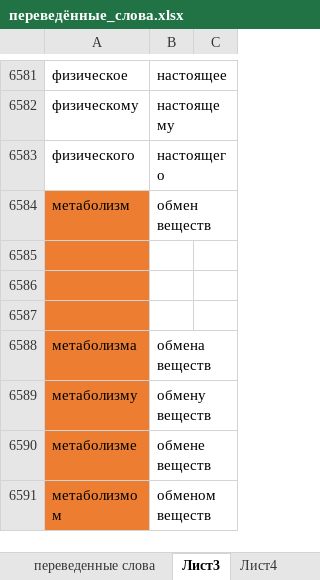
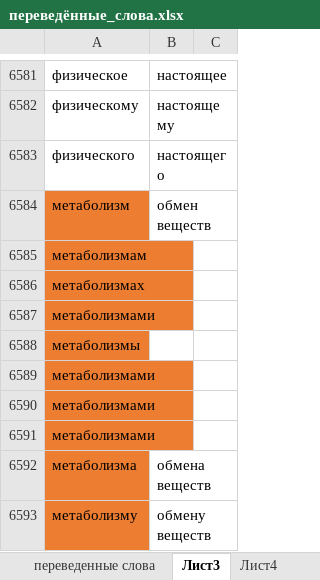
Before and after one commit to AveNRU/text_changer, an Excel workbook: словари/переведённые_слова.xlsx, sheet Лист3, drawn as a sheet; only a part is shown, gaps mark what is left out; the shorter side is filled out with more unchanged rows; values as stored, in another font and other column widths than the file's, no borders; the diff names each change by its address in the sheet, - before the commit and + after, or states it on an @@ line.

```diff
--- a/словари/переведённые_слова.xlsx (sheet Лист3)
+++ b/словари/переведённые_слова.xlsx (sheet Лист3)
-A6585: (empty)
+A6585: метаболизмам
-A6586: (empty)
+A6586: метаболизмах
-A6587: (empty)
+A6587: метаболизмами
+row 6588: метаболизмы
+row 6589: метаболизмами
+row 6590: метаболизмами
+row 6591: метаболизмами
```
